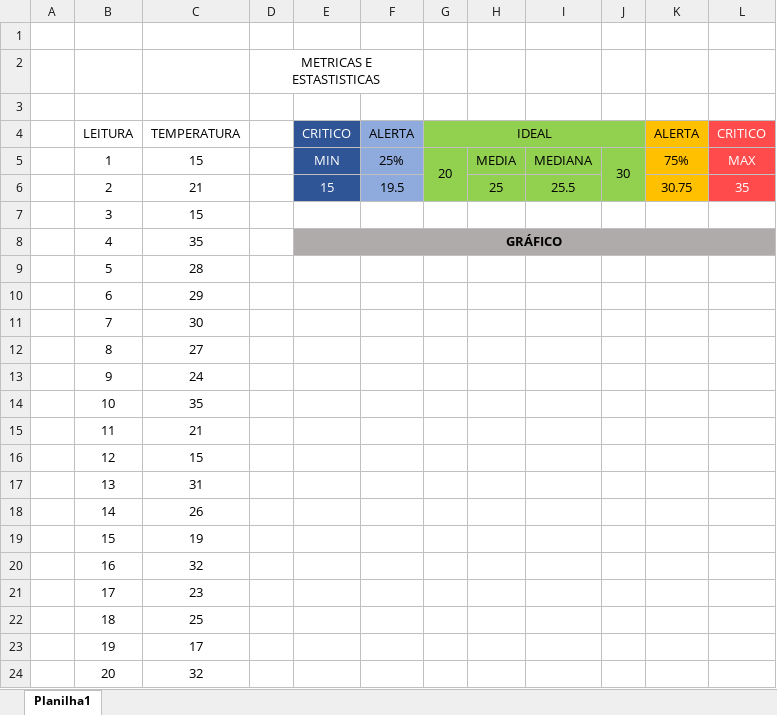
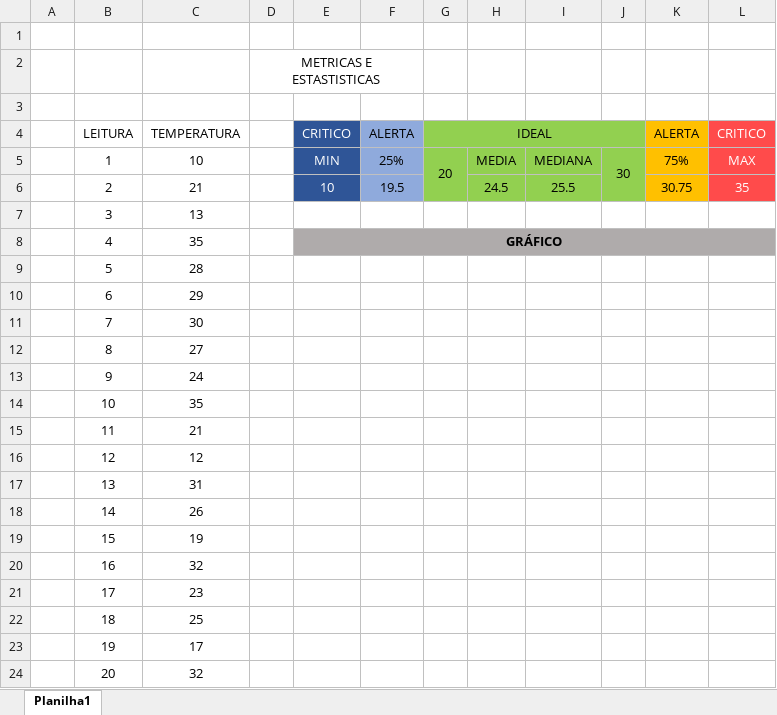
Before and after one commit to MatheusAlencarG/Grupo-11--Microalgas, an Excel workbook: Pi/Documentação/METRICAS DOS SENSORES.xlsx, sheet Planilha1, drawn as a sheet; values as stored, in another font and other column widths than the file's, no borders; charts and pictures not drawn; the diff names each change by its address in the sheet, - before the commit and + after, or states it on an @@ line.

Commit message:
Atualizando analitcs

```diff
--- a/Pi/Documentação/METRICAS DOS SENSORES.xlsx (sheet Planilha1)
+++ b/Pi/Documentação/METRICAS DOS SENSORES.xlsx (sheet Planilha1)
-C5: 15
+C5: 10
-E6: 15
+E6: 10
-H6: 25
+H6: 24.5
-C7: 15
+C7: 13
-C16: 15
+C16: 12
```
Also changed, not shown: charts or pictures.
